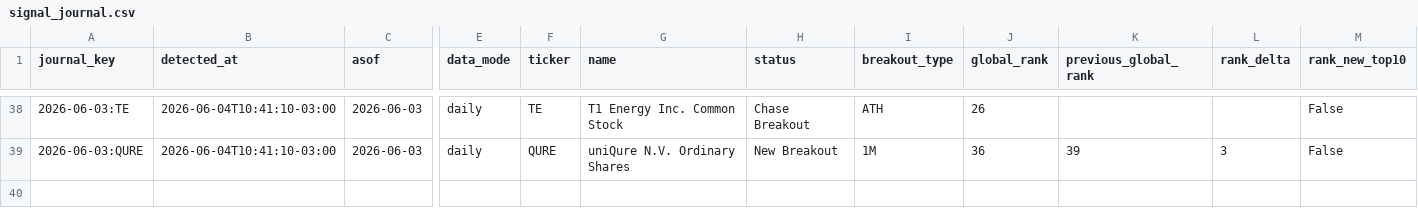
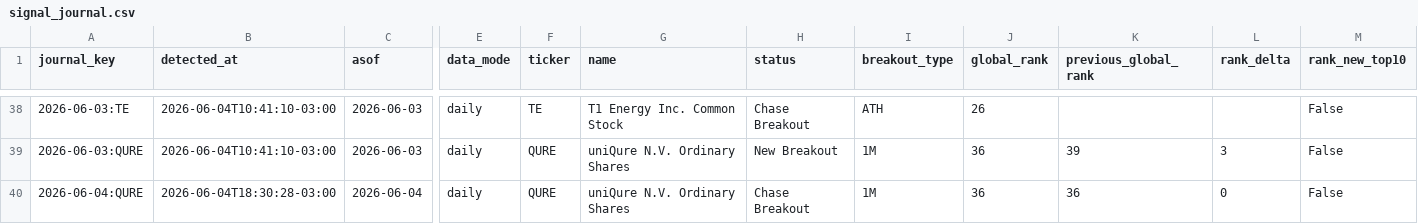
Before and after one commit to vmossini/radar-dashboard, a CSV file: signal_journal.csv, drawn as a sheet; only a part is shown, gaps mark what is left out; rows hold the shown columns only; the diff names each change by its address in the sheet, - before the commit and + after, or states it on an @@ line.

```diff
--- a/signal_journal.csv
+++ b/signal_journal.csv
+row 40: 2026-06-04:QURE | 2026-06-04T18:30:28-03:00 | 2026-06-04 | daily | QURE | uniQure N.V. Ordinary Shares | Chase Breakout | 1M | 36 | 36 | 0 | False
```
Also changed, not shown: latest_all_leaders.csv, latest_leaders_consolidating.csv, 3 other files.
